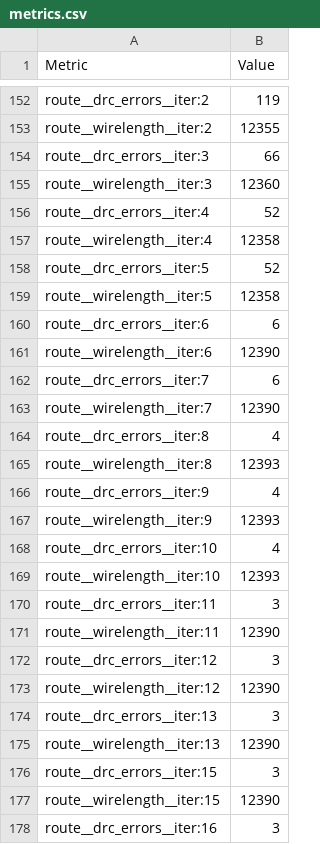
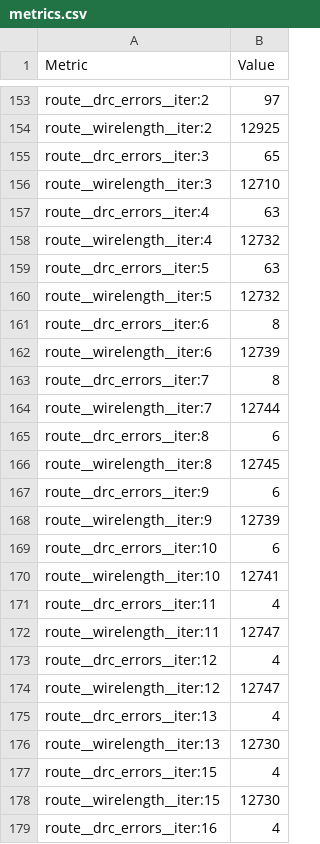
Before and after one commit to MichaelBell/ttsky26a-asic-odyssey, a CSV file: tt_submission/stats/metrics.csv, drawn as a sheet; only a part is shown, gaps mark what is left out; addresses are those after the commit; the diff covers the shown part only; the diff names each change by its address in the sheet, - before the commit and + after, or states it on an @@ line.

```diff
--- a/tt_submission/stats/metrics.csv
+++ b/tt_submission/stats/metrics.csv
-B153 (Value): 119
+B153 (Value): 97
-B154 (Value): 12355
+B154 (Value): 12925
-B155 (Value): 66
+B155 (Value): 65
-B156 (Value): 12360
+B156 (Value): 12710
-B157 (Value): 52
+B157 (Value): 63
-B158 (Value): 12358
+B158 (Value): 12732
-B159 (Value): 52
+B159 (Value): 63
-B160 (Value): 12358
+B160 (Value): 12732
-B161 (Value): 6
+B161 (Value): 8
-B162 (Value): 12390
+B162 (Value): 12739
-B163 (Value): 6
+B163 (Value): 8
-B164 (Value): 12390
+B164 (Value): 12744
-B165 (Value): 4
+B165 (Value): 6
-B166 (Value): 12393
+B166 (Value): 12745
-B167 (Value): 4
+B167 (Value): 6
-B168 (Value): 12393
+B168 (Value): 12739
-B169 (Value): 4
+B169 (Value): 6
-B170 (Value): 12393
+B170 (Value): 12741
-B171 (Value): 3
+B171 (Value): 4
-B172 (Value): 12390
+B172 (Value): 12747
-B173 (Value): 3
+B173 (Value): 4
-B174 (Value): 12390
+B174 (Value): 12747
-B175 (Value): 3
+B175 (Value): 4
-B176 (Value): 12390
+B176 (Value): 12730
-B177 (Value): 3
+B177 (Value): 4
-B178 (Value): 12390
+B178 (Value): 12730
-B179 (Value): 3
+B179 (Value): 4
```
Also changed, not shown: 3 added rows, 16 removed rows and 135 edited cells elsewhere in this file, 14 other files.
